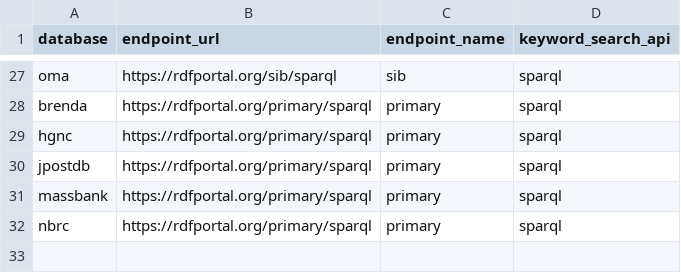
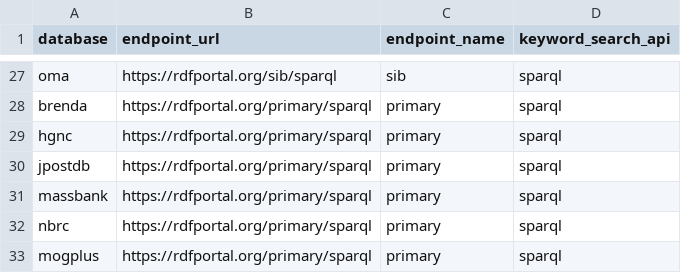
Before and after one commit to dbcls/togomcp, a CSV file: togo_mcp/data/resources/endpoints.csv, drawn as a sheet; only a part is shown, gaps mark what is left out.

```diff
--- a/togo_mcp/data/resources/endpoints.csv
+++ b/togo_mcp/data/resources/endpoints.csv
@@ -32 +32,2 @@ massbank,https://rdfportal.org/primary/sparql,primary,sparql
 nbrc,https://rdfportal.org/primary/sparql,primary,sparql
+mogplus,https://rdfportal.org/primary/sparql,primary,sparql
```
Also changed, not shown: 2 other files.
